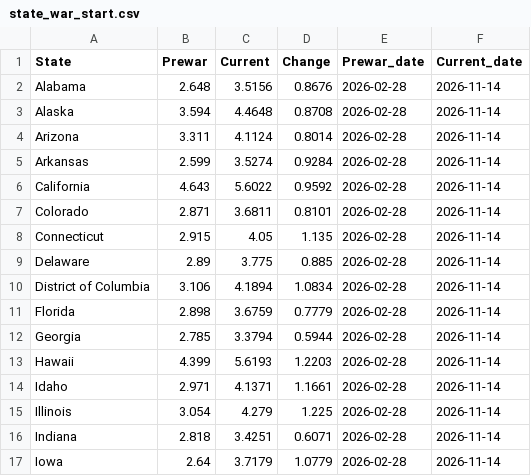
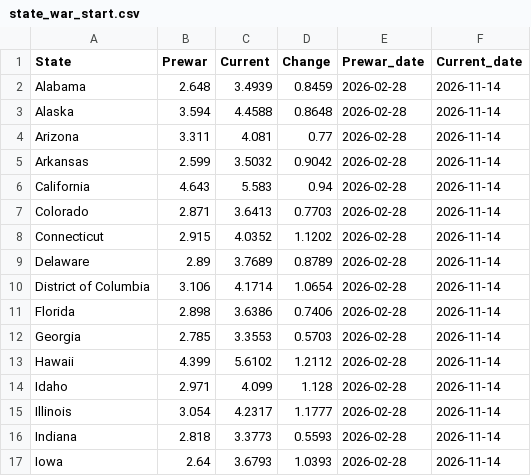
Before and after one commit to GraphicsInsider/AAAgas, a CSV file: data/state_war_start.csv, drawn as a sheet; only a part is shown; the diff covers the shown part only.

```diff
--- a/data/state_war_start.csv
+++ b/data/state_war_start.csv
@@ -1,17 +1,17 @@
 State,Prewar,Current,Change,Prewar_date,Current_date
-Alabama,2.648,3.5156,0.8676,2026-02-28,2026-11-14
-Alaska,3.594,4.4648,0.8708,2026-02-28,2026-11-14
-Arizona,3.311,4.1124,0.8014,2026-02-28,2026-11-14
-Arkansas,2.599,3.5274,0.9284,2026-02-28,2026-11-14
-California,4.643,5.6022,0.9592,2026-02-28,2026-11-14
-Colorado,2.871,3.6811,0.8101,2026-02-28,2026-11-14
-Connecticut,2.915,4.05,1.135,2026-02-28,2026-11-14
-Delaware,2.89,3.775,0.885,2026-02-28,2026-11-14
-District of Columbia,3.106,4.1894,1.0834,2026-02-28,2026-11-14
-Florida,2.898,3.6759,0.7779,2026-02-28,2026-11-14
-Georgia,2.785,3.3794,0.5944,2026-02-28,2026-11-14
-Hawaii,4.399,5.6193,1.2203,2026-02-28,2026-11-14
-Idaho,2.971,4.1371,1.1661,2026-02-28,2026-11-14
-Illinois,3.054,4.279,1.225,2026-02-28,2026-11-14
-Indiana,2.818,3.4251,0.6071,2026-02-28,2026-11-14
-Iowa,2.64,3.7179,1.0779,2026-02-28,2026-11-14
+Alabama,2.648,3.4939,0.8459,2026-02-28,2026-11-14
+Alaska,3.594,4.4588,0.8648,2026-02-28,2026-11-14
+Arizona,3.311,4.081,0.77,2026-02-28,2026-11-14
+Arkansas,2.599,3.5032,0.9042,2026-02-28,2026-11-14
+California,4.643,5.583,0.94,2026-02-28,2026-11-14
+Colorado,2.871,3.6413,0.7703,2026-02-28,2026-11-14
+Connecticut,2.915,4.0352,1.1202,2026-02-28,2026-11-14
+Delaware,2.89,3.7689,0.8789,2026-02-28,2026-11-14
+District of Columbia,3.106,4.1714,1.0654,2026-02-28,2026-11-14
+Florida,2.898,3.6386,0.7406,2026-02-28,2026-11-14
+Georgia,2.785,3.3553,0.5703,2026-02-28,2026-11-14
+Hawaii,4.399,5.6102,1.2112,2026-02-28,2026-11-14
+Idaho,2.971,4.099,1.128,2026-02-28,2026-11-14
+Illinois,3.054,4.2317,1.1777,2026-02-28,2026-11-14
+Indiana,2.818,3.3773,0.5593,2026-02-28,2026-11-14
+Iowa,2.64,3.6793,1.0393,2026-02-28,2026-11-14
```
Also changed, not shown: 70 edited cells elsewhere in this file.
